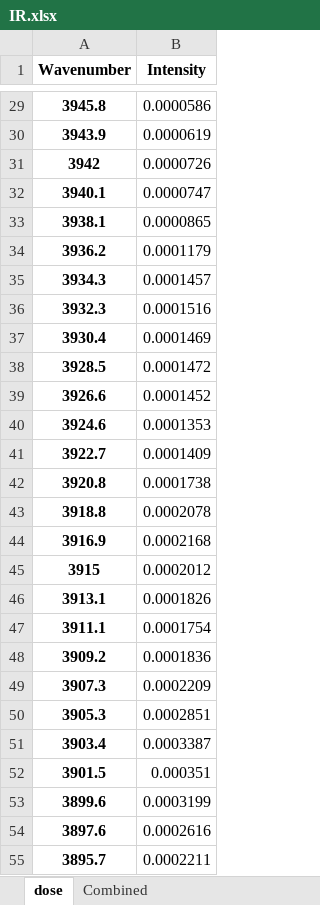
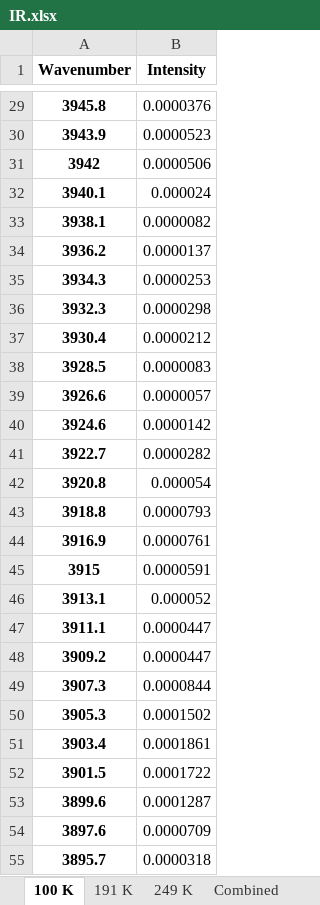
Before and after one commit to mannyfin/IRAS, an Excel workbook: GUA work/Pt(100)/IR chamber/IR data/GUA IR/IR.xlsx, sheet 100 K, drawn as a sheet; only a part is shown, gaps mark what is left out; values as stored, in another font and other column widths than the file's, no borders; the diff covers the shown part only; the diff names each change by its address in the sheet, - before the commit and + after, or states it on an @@ line.

```diff
--- a/GUA work/Pt(100)/IR chamber/IR data/GUA IR/IR.xlsx (sheet 100 K)
+++ b/GUA work/Pt(100)/IR chamber/IR data/GUA IR/IR.xlsx (sheet 100 K)
-sheet tab: dose
+sheet tab: 100 K
+sheet tab: 191 K
+sheet tab: 249 K
-B29 (Intensity): 0.0000586
+B29 (Intensity): 0.0000376
-B30 (Intensity): 0.0000619
+B30 (Intensity): 0.0000523
-B31 (Intensity): 0.0000726
+B31 (Intensity): 0.0000506
-B32 (Intensity): 0.0000747
+B32 (Intensity): 0.000024
-B33 (Intensity): 0.0000865
+B33 (Intensity): 0.0000082
-B34 (Intensity): 0.0001179
+B34 (Intensity): 0.0000137
-B35 (Intensity): 0.0001457
+B35 (Intensity): 0.0000253
-B36 (Intensity): 0.0001516
+B36 (Intensity): 0.0000298
-B37 (Intensity): 0.0001469
+B37 (Intensity): 0.0000212
-B38 (Intensity): 0.0001472
+B38 (Intensity): 0.0000083
-B39 (Intensity): 0.0001452
+B39 (Intensity): 0.0000057
-B40 (Intensity): 0.0001353
+B40 (Intensity): 0.0000142
-B41 (Intensity): 0.0001409
+B41 (Intensity): 0.0000282
-B42 (Intensity): 0.0001738
+B42 (Intensity): 0.000054
-B43 (Intensity): 0.0002078
+B43 (Intensity): 0.0000793
-B44 (Intensity): 0.0002168
+B44 (Intensity): 0.0000761
-B45 (Intensity): 0.0002012
+B45 (Intensity): 0.0000591
-B46 (Intensity): 0.0001826
+B46 (Intensity): 0.000052
-B47 (Intensity): 0.0001754
+B47 (Intensity): 0.0000447
-B48 (Intensity): 0.0001836
+B48 (Intensity): 0.0000447
-B49 (Intensity): 0.0002209
+B49 (Intensity): 0.0000844
-B50 (Intensity): 0.0002851
+B50 (Intensity): 0.0001502
-B51 (Intensity): 0.0003387
+B51 (Intensity): 0.0001861
-B52 (Intensity): 0.000351
+B52 (Intensity): 0.0001722
-B53 (Intensity): 0.0003199
+B53 (Intensity): 0.0001287
-B54 (Intensity): 0.0002616
+B54 (Intensity): 0.0000709
-B55 (Intensity): 0.0002211
+B55 (Intensity): 0.0000318
```
Also changed, not shown: 1710 edited cells elsewhere in this sheet, sheet Combined, GUA work/Pt(100)/IR chamber/GUA 0.025 L many masses.xlsx, GUA work/Pt(100)/IR chamber/TPD data/GUA TPD fig.xlsx, 2 other files.
